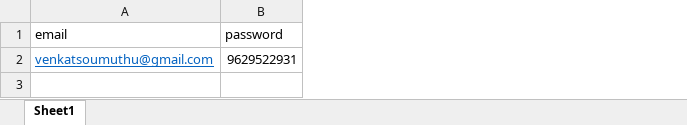
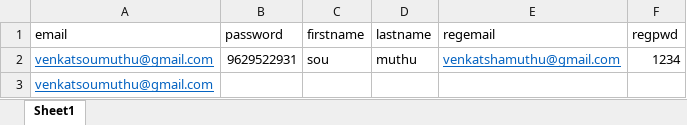
Before and after one commit to soubarnika-muthu/DataDriven_FaceBook, an Excel workbook: DataDrivenTest_FaceBook/TestDataFiles/FB_TestData.xlsx, sheet Sheet1, drawn as a sheet; values as stored, in another font and other column widths than the file's, no borders; the diff names each change by its address in the sheet, - before the commit and + after, or states it on an @@ line.

Commit message:
[soubarnika]Added:Cross browser Testing and Validations to test cases

```diff
--- a/DataDrivenTest_FaceBook/TestDataFiles/FB_TestData.xlsx (sheet Sheet1)
+++ b/DataDrivenTest_FaceBook/TestDataFiles/FB_TestData.xlsx (sheet Sheet1)
+column C (firstname), row 2: sou
+column D (lastname), row 2: muthu
+column E (regemail), row 2: venkatshamuthu@gmail.com
+column F (regpwd), row 2: 1234
+row 3: venkatsoumuthu@gmail.com
```
Also changed, not shown: 21 other files.
